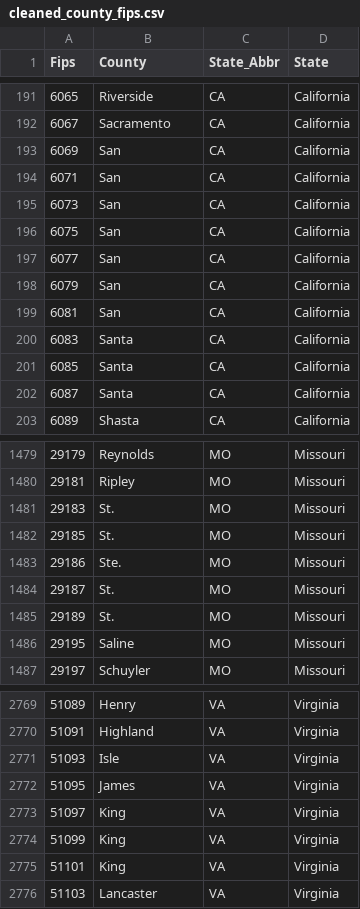
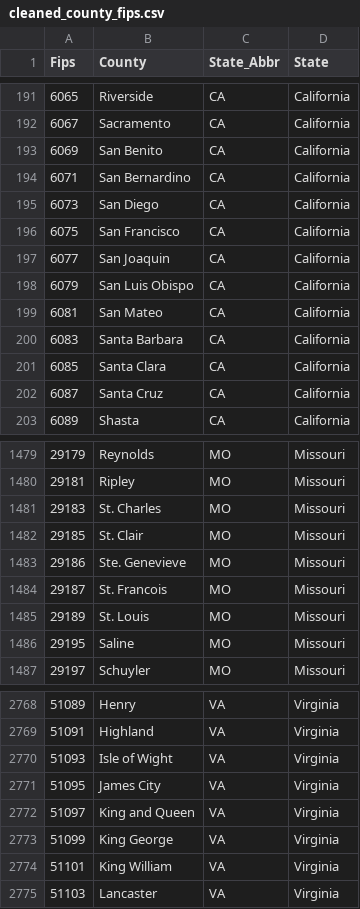
Before and after one commit to uzmabb182/data-visualization-using-flask-project2, a CSV file: data_visualzation/Resources/cleaned_county_fips.csv, drawn as a sheet; only a part is shown, gaps mark what is left out; the diff covers the shown part only.

Commit message:
Three CSV files are cleaned, and exported

```diff
--- a/data_visualzation/Resources/cleaned_county_fips.csv
+++ b/data_visualzation/Resources/cleaned_county_fips.csv
@@ -193,10 +193,10 @@ Fips,County,State_Abbr,State
-6069,San,CA,California
-6071,San,CA,California
-6073,San,CA,California
-6075,San,CA,California
-6077,San,CA,California
-6079,San,CA,California
-6081,San,CA,California
-6083,Santa,CA,California
-6085,Santa,CA,California
-6087,Santa,CA,California
+6069,San Benito ,CA,California
+6071,San Bernardino ,CA,California
+6073,San Diego ,CA,California
+6075,San Francisco ,CA,California
+6077,San Joaquin ,CA,California
+6079,San Luis Obispo ,CA,California
+6081,San Mateo ,CA,California
+6083,Santa Barbara ,CA,California
+6085,Santa Clara ,CA,California
+6087,Santa Cruz ,CA,California
@@ -1481,5 +1481,5 @@ Fips,County,State_Abbr,State
-29183,St.,MO,Missouri
-29185,St.,MO,Missouri
-29186,Ste.,MO,Missouri
-29187,St.,MO,Missouri
-29189,St.,MO,Missouri
+29183,St. Charles ,MO,Missouri
+29185,St. Clair ,MO,Missouri
+29186,Ste. Genevieve ,MO,Missouri
+29187,St. Francois ,MO,Missouri
+29189,St. Louis ,MO,Missouri
@@ -2771,5 +2770,5 @@ Fips,County,State_Abbr,State
-51093,Isle,VA,Virginia
-51095,James,VA,Virginia
-51097,King,VA,Virginia
-51099,King,VA,Virginia
-51101,King,VA,Virginia
+51093,Isle of Wight ,VA,Virginia
+51095,James City ,VA,Virginia
+51097,King and Queen ,VA,Virginia
+51099,King George ,VA,Virginia
+51101,King William ,VA,Virginia
```
Also changed, not shown: 1 removed row and 140 edited cells elsewhere in this file, 4 other files.
